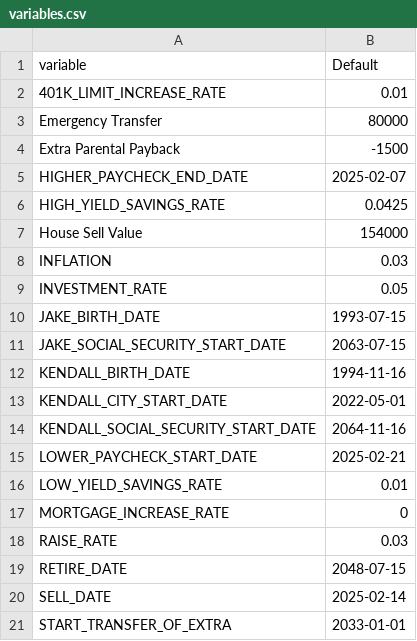
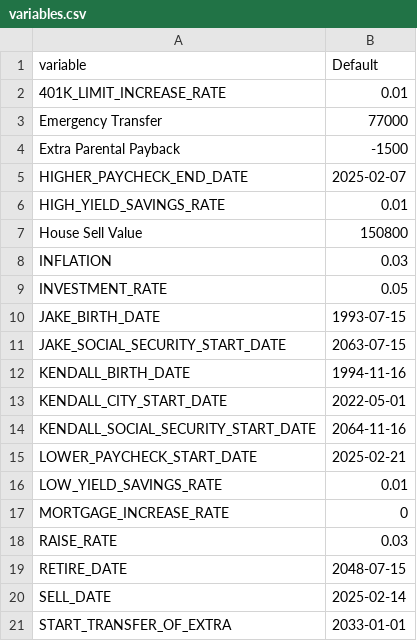
Before and after one commit to jakekausler/Bills-Node-Server, a CSV file: src/utils/io/data/variables.csv, drawn as a sheet.

```diff
--- a/src/utils/io/data/variables.csv
+++ b/src/utils/io/data/variables.csv
@@ -2,7 +2,7 @@ variable,Default
 401K_LIMIT_INCREASE_RATE,0.01
-Emergency Transfer,80000
+Emergency Transfer,77000
 Extra Parental Payback,-1500
 HIGHER_PAYCHECK_END_DATE,2025-02-07
-HIGH_YIELD_SAVINGS_RATE,0.0425
-House Sell Value,154000
+HIGH_YIELD_SAVINGS_RATE,0.01
+House Sell Value,150800
 INFLATION,0.03
```
Also changed, not shown: 2 other files.
